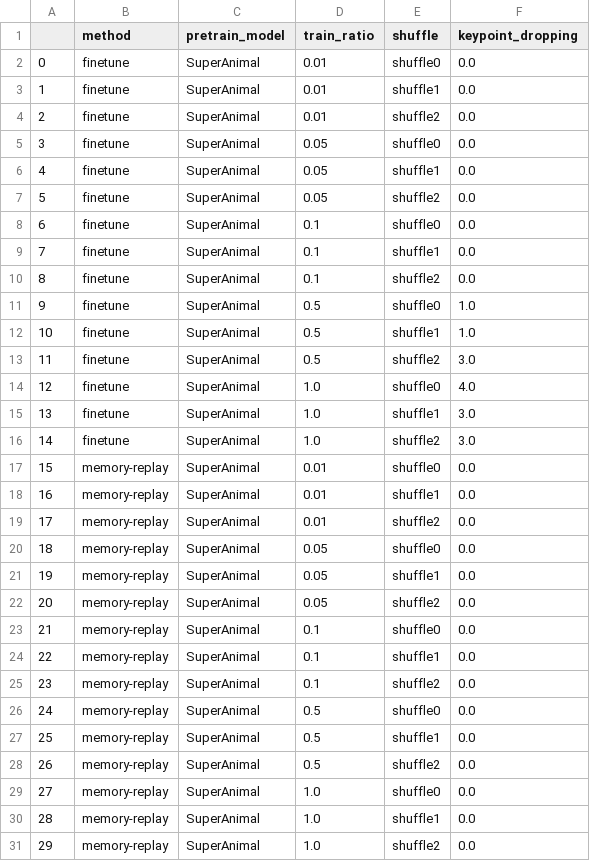
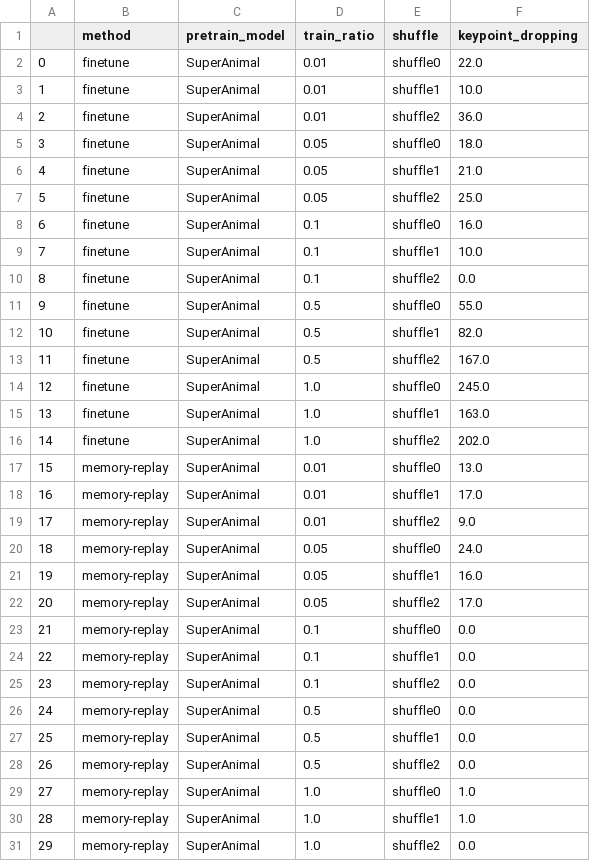
Before and after one commit to AdaptiveMotorControlLab/modelzoo-figures, a CSV file: data/Extended_Figure7/TD_dlc_openfield_memory_replay_ablation_study.csv, drawn as a sheet.

Commit message:
Update memreplay keypoint dropping data

```diff
--- a/data/Extended_Figure7/TD_dlc_openfield_memory_replay_ablation_study.csv
+++ b/data/Extended_Figure7/TD_dlc_openfield_memory_replay_ablation_study.csv
@@ -1,23 +1,23 @@
 ,method,pretrain_model,train_ratio,shuffle,keypoint_dropping
-0,finetune,SuperAnimal,0.01,shuffle0,0.0
-1,finetune,SuperAnimal,0.01,shuffle1,0.0
-2,finetune,SuperAnimal,0.01,shuffle2,0.0
-3,finetune,SuperAnimal,0.05,shuffle0,0.0
-4,finetune,SuperAnimal,0.05,shuffle1,0.0
-5,finetune,SuperAnimal,0.05,shuffle2,0.0
-6,finetune,SuperAnimal,0.1,shuffle0,0.0
-7,finetune,SuperAnimal,0.1,shuffle1,0.0
+0,finetune,SuperAnimal,0.01,shuffle0,22.0
+1,finetune,SuperAnimal,0.01,shuffle1,10.0
+2,finetune,SuperAnimal,0.01,shuffle2,36.0
+3,finetune,SuperAnimal,0.05,shuffle0,18.0
+4,finetune,SuperAnimal,0.05,shuffle1,21.0
+5,finetune,SuperAnimal,0.05,shuffle2,25.0
+6,finetune,SuperAnimal,0.1,shuffle0,16.0
+7,finetune,SuperAnimal,0.1,shuffle1,10.0
 8,finetune,SuperAnimal,0.1,shuffle2,0.0
-9,finetune,SuperAnimal,0.5,shuffle0,1.0
-10,finetune,SuperAnimal,0.5,shuffle1,1.0
-11,finetune,SuperAnimal,0.5,shuffle2,3.0
-12,finetune,SuperAnimal,1.0,shuffle0,4.0
-13,finetune,SuperAnimal,1.0,shuffle1,3.0
-14,finetune,SuperAnimal,1.0,shuffle2,3.0
-15,memory-replay,SuperAnimal,0.01,shuffle0,0.0
-16,memory-replay,SuperAnimal,0.01,shuffle1,0.0
-17,memory-replay,SuperAnimal,0.01,shuffle2,0.0
-18,memory-replay,SuperAnimal,0.05,shuffle0,0.0
-19,memory-replay,SuperAnimal,0.05,shuffle1,0.0
-20,memory-replay,SuperAnimal,0.05,shuffle2,0.0
+9,finetune,SuperAnimal,0.5,shuffle0,55.0
+10,finetune,SuperAnimal,0.5,shuffle1,82.0
+11,finetune,SuperAnimal,0.5,shuffle2,167.0
+12,finetune,SuperAnimal,1.0,shuffle0,245.0
+13,finetune,SuperAnimal,1.0,shuffle1,163.0
+14,finetune,SuperAnimal,1.0,shuffle2,202.0
+15,memory-replay,SuperAnimal,0.01,shuffle0,13.0
+16,memory-replay,SuperAnimal,0.01,shuffle1,17.0
+17,memory-replay,SuperAnimal,0.01,shuffle2,9.0
+18,memory-replay,SuperAnimal,0.05,shuffle0,24.0
+19,memory-replay,SuperAnimal,0.05,shuffle1,16.0
+20,memory-replay,SuperAnimal,0.05,shuffle2,17.0
 21,memory-replay,SuperAnimal,0.1,shuffle0,0.0
@@ -28,4 +28,4 @@
 26,memory-replay,SuperAnimal,0.5,shuffle2,0.0
-27,memory-replay,SuperAnimal,1.0,shuffle0,0.0
-28,memory-replay,SuperAnimal,1.0,shuffle1,0.0
+27,memory-replay,SuperAnimal,1.0,shuffle0,1.0
+28,memory-replay,SuperAnimal,1.0,shuffle1,1.0
 29,memory-replay,SuperAnimal,1.0,shuffle2,0.0
```
